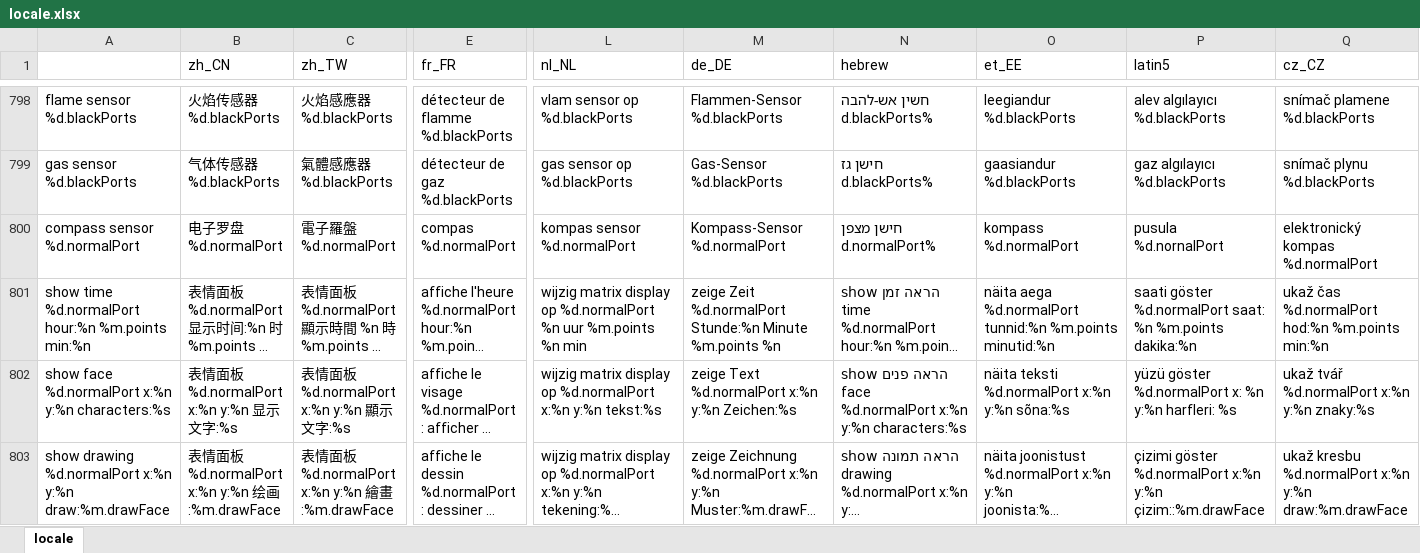
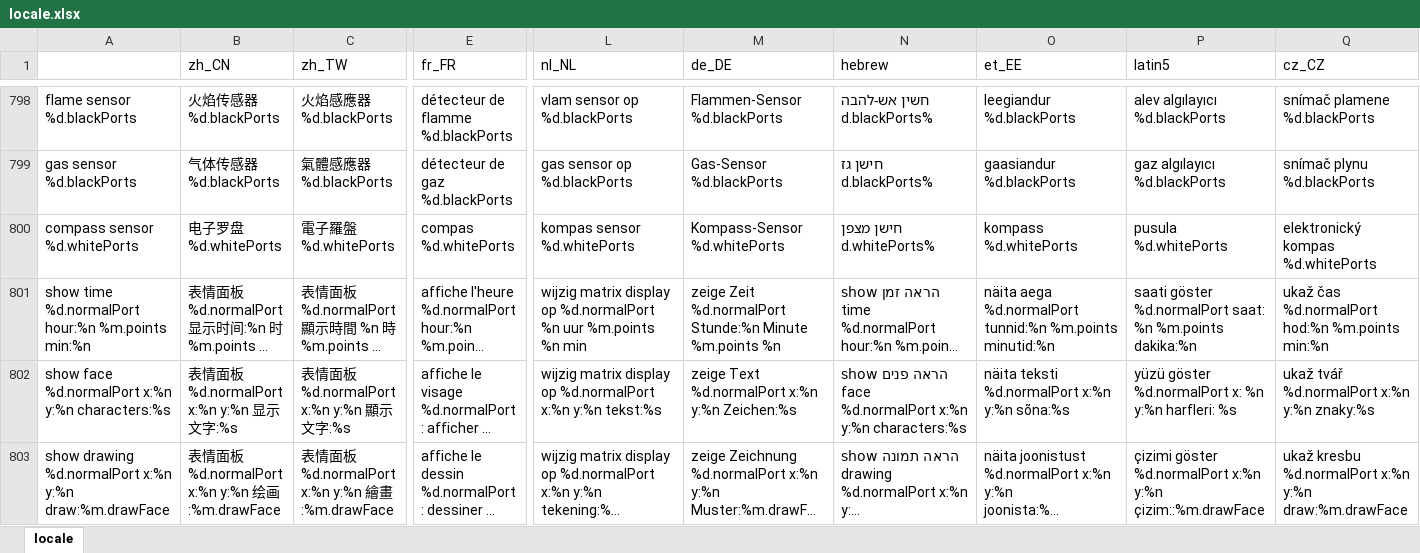
Before and after one commit to Makeblock-official/mBlock, an Excel workbook: src/locale/locale.xlsx, sheet locale, drawn as a sheet; only a part is shown, gaps mark what is left out; long unchanged cells end in …; values as stored, in another font and other column widths than the file's, no borders; removed rows and columns are numbered as before the commit, all else as after; rows hold the shown columns only; the diff names each change by its address in the sheet, - before the commit and + after, or states it on an @@ line.

```diff
--- a/src/locale/locale.xlsx (sheet locale)
+++ b/src/locale/locale.xlsx (sheet locale)
-row 800: compass sensor %d.normalPort | 电子罗盘 %d.normalPort | 電子羅盤 %d.normalPort | compas %d.normalPort | kompas sensor %d.normalPort | Kompass-Sensor %d.normalPort | חישן מצפן d.normalPort% | kompass %d.normalPort | pusula %d.nornalPort | elektronický kompas %d.normalPort
+row 800: compass sensor %d.whitePorts | 电子罗盘 %d.whitePorts | 電子羅盤 %d.whitePorts | compas %d.whitePorts | kompas sensor %d.whitePorts | Kompass-Sensor %d.whitePorts | חישן מצפן d.whitePorts% | kompass %d.whitePorts | pusula %d.whitePorts | elektronický kompas %d.whitePorts
```
Also changed, not shown: 2 other files.
